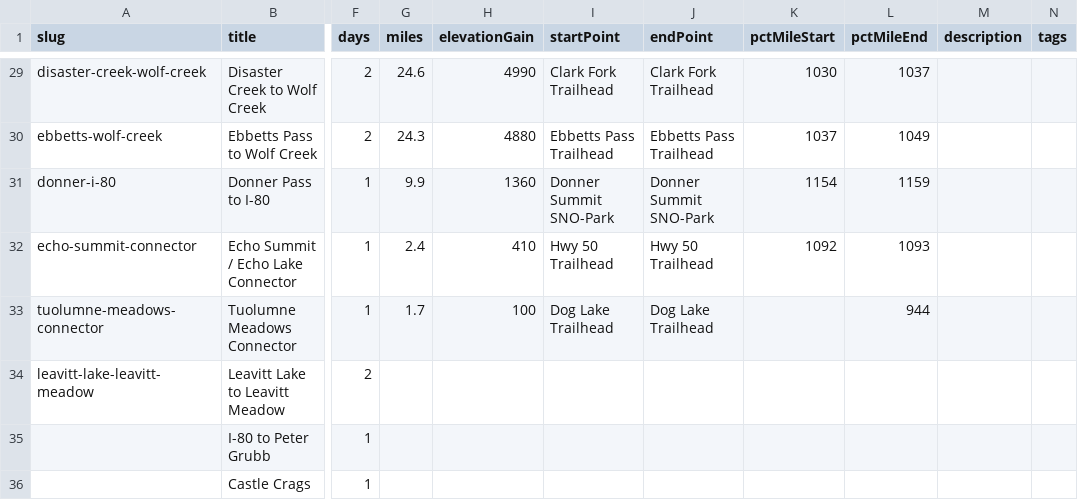
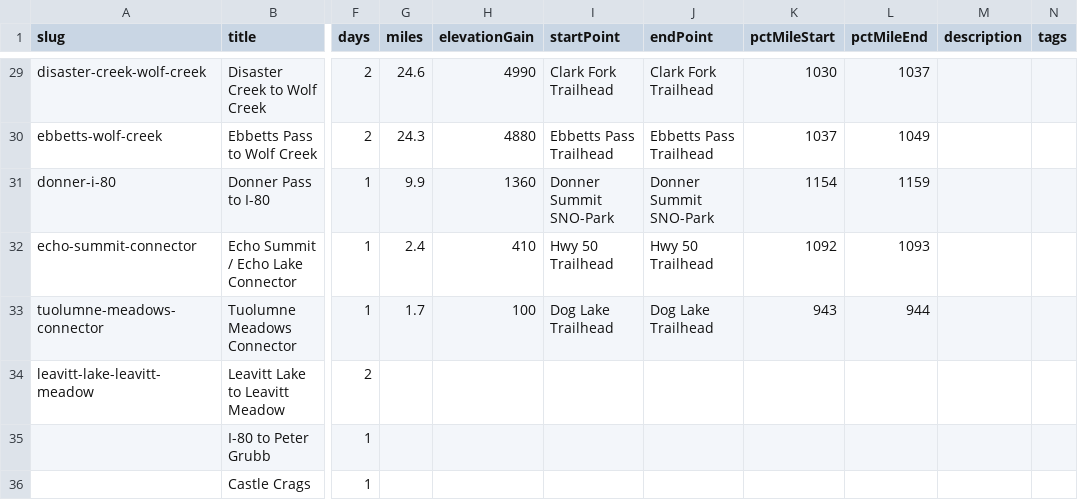
Before and after one commit to johnluckenbach-sys/pct-sierra, a CSV file: src/data/trips.csv, drawn as a sheet; only a part is shown, gaps mark what is left out; the diff names each change by its address in the sheet, - before the commit and + after, or states it on an @@ line.

Commit message:
Auto-sync trips data from Google Sheet

```diff
--- a/src/data/trips.csv
+++ b/src/data/trips.csv
-K33 (pctMileStart): (empty)
+K33 (pctMileStart): 943
```
